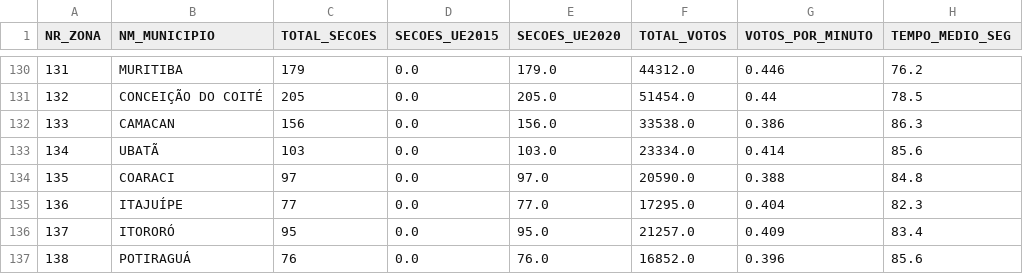
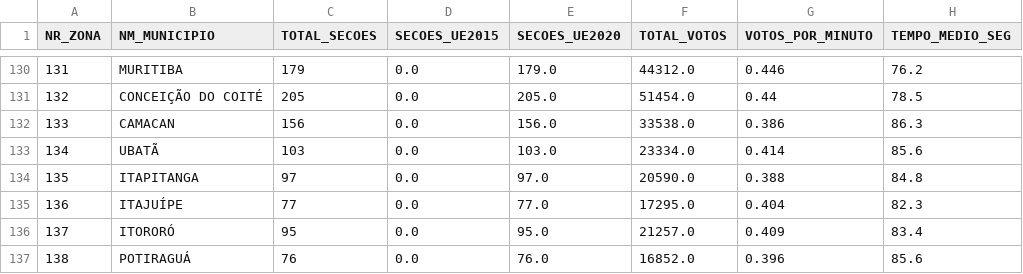
Before and after one commit to blackexchange/eleicoes_2026, a CSV file: data/processed/google_maps/estatisticas_tempo_por_zona_BA_2026.csv, drawn as a sheet; only a part is shown, gaps mark what is left out; the diff names each change by its address in the sheet, - before the commit and + after, or states it on an @@ line.

Commit message:
feat: add Google Maps data export scripts and interactive voting section audit maps

```diff
--- a/data/processed/google_maps/estatisticas_tempo_por_zona_BA_2026.csv
+++ b/data/processed/google_maps/estatisticas_tempo_por_zona_BA_2026.csv
-B134 (NM_MUNICIPIO): COARACI
+B134 (NM_MUNICIPIO): ITAPITANGA
```
Also changed, not shown: 10 other files.
